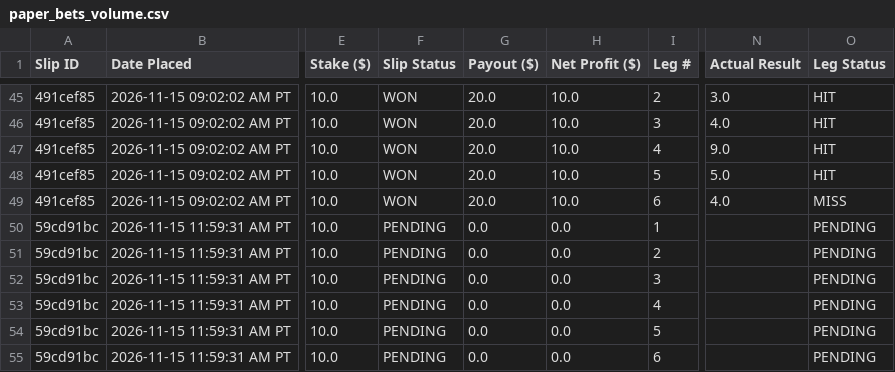
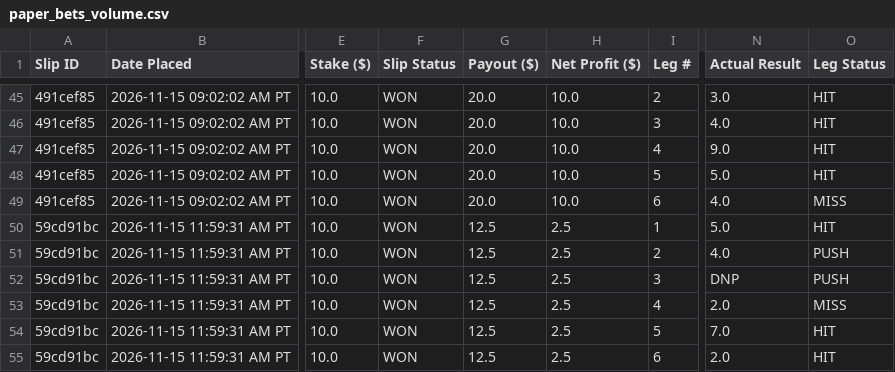
Before and after one commit to akshayarul7/prizepicks-bot, a CSV file: paper_bets_volume.csv, drawn as a sheet; only a part is shown, gaps mark what is left out; the diff names each change by its address in the sheet, - before the commit and + after, or states it on an @@ line.

Commit message:
Auto-settle completed slips for 2026-11-15

```diff
--- a/paper_bets_volume.csv
+++ b/paper_bets_volume.csv
-F50:F55 (Slip Status): PENDING
+F50:F55 (Slip Status): WON
-G50:G55 (Payout ($)): 0.0
+G50:G55 (Payout ($)): 12.5
-H50:H55 (Net Profit ($)): 0.0
+H50:H55 (Net Profit ($)): 2.5
-N50 (Actual Result): (empty)
+N50 (Actual Result): 5.0
-O50 (Leg Status): PENDING
+O50 (Leg Status): HIT
-N51 (Actual Result): (empty)
+N51 (Actual Result): 4.0
-O51:O52 (Leg Status): PENDING
+O51:O52 (Leg Status): PUSH
-N52 (Actual Result): (empty)
+N52 (Actual Result): DNP
-N53 (Actual Result): (empty)
+N53 (Actual Result): 2.0
-O53 (Leg Status): PENDING
+O53 (Leg Status): MISS
-N54 (Actual Result): (empty)
+N54 (Actual Result): 7.0
-O54:O55 (Leg Status): PENDING
+O54:O55 (Leg Status): HIT
-N55 (Actual Result): (empty)
+N55 (Actual Result): 2.0
```
Also changed, not shown: 1 other file.
